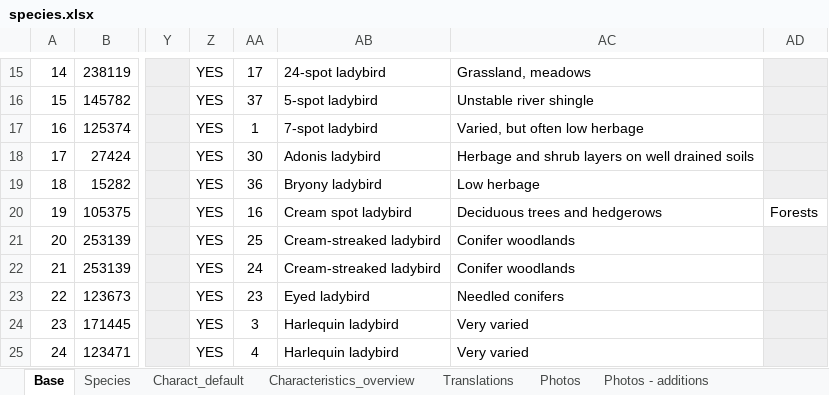
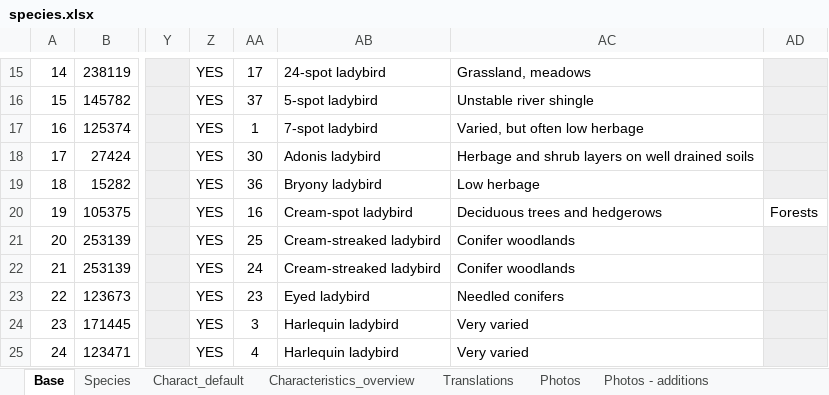
Before and after one commit to NERC-CEH/leu-app, an Excel workbook: src/info/species/data/species.xlsx, sheet Base, drawn as a sheet; only a part is shown, gaps mark what is left out; values as stored, in another font and other column widths than the file's, no borders; the diff names each change by its address in the sheet, - before the commit and + after, or states it on an @@ line.

Commit message:
Fix cream-spot ladybird name

```diff
--- a/src/info/species/data/species.xlsx (sheet Base)
+++ b/src/info/species/data/species.xlsx (sheet Base)
-AB20: Cream spot ladybird
+AB20: Cream-spot ladybird
```
Also changed, not shown: charts or pictures, 1 other file.
